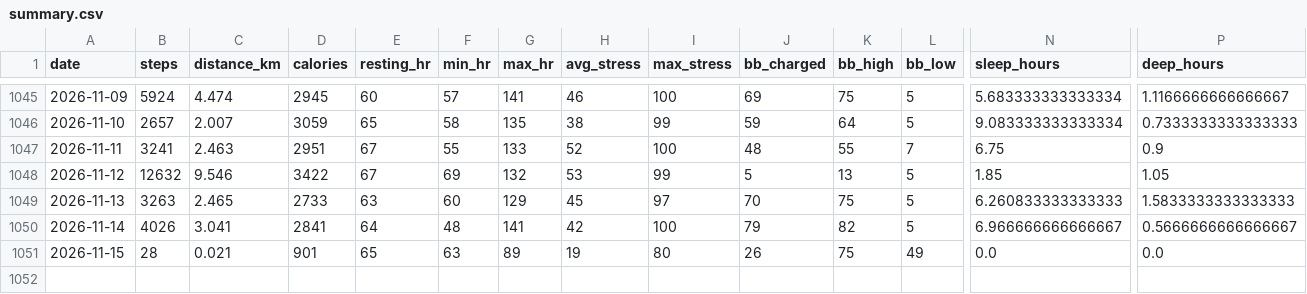
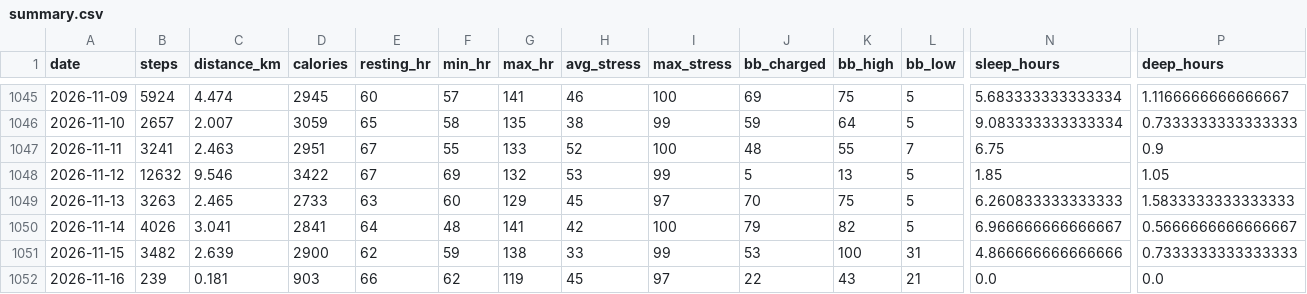
Before and after one commit to chenzihuan67/garmin-sync, a CSV file: summary.csv, drawn as a sheet; only a part is shown, gaps mark what is left out; rows hold the shown columns only; the diff covers the shown part only; the diff names each change by its address in the sheet, - before the commit and + after, or states it on an @@ line.

```diff
--- a/summary.csv
+++ b/summary.csv
-B1051 (steps): 28
+B1051 (steps): 3482
-C1051 (distance_km): 0.021
+C1051 (distance_km): 2.639
-D1051 (calories): 901
+D1051 (calories): 2900
-E1051 (resting_hr): 65
+E1051 (resting_hr): 62
-F1051 (min_hr): 63
+F1051 (min_hr): 59
-G1051 (max_hr): 89
+G1051 (max_hr): 138
-H1051 (avg_stress): 19
+H1051 (avg_stress): 33
-I1051 (max_stress): 80
+I1051 (max_stress): 99
-J1051 (bb_charged): 26
+J1051 (bb_charged): 53
-K1051 (bb_high): 75
+K1051 (bb_high): 100
-L1051 (bb_low): 49
+L1051 (bb_low): 31
-N1051 (sleep_hours): 0.0
+N1051 (sleep_hours): 4.866666666666666
-P1051 (deep_hours): 0.0
+P1051 (deep_hours): 0.7333333333333333
+row 1052: 2026-11-16 | 239 | 0.181 | 903 | 66 | 62 | 119 | 45 | 97 | 22 | 43 | 21 | 0.0 | 0.0
```
Also changed, not shown: 7 edited cells elsewhere in this file, 3 other files.
